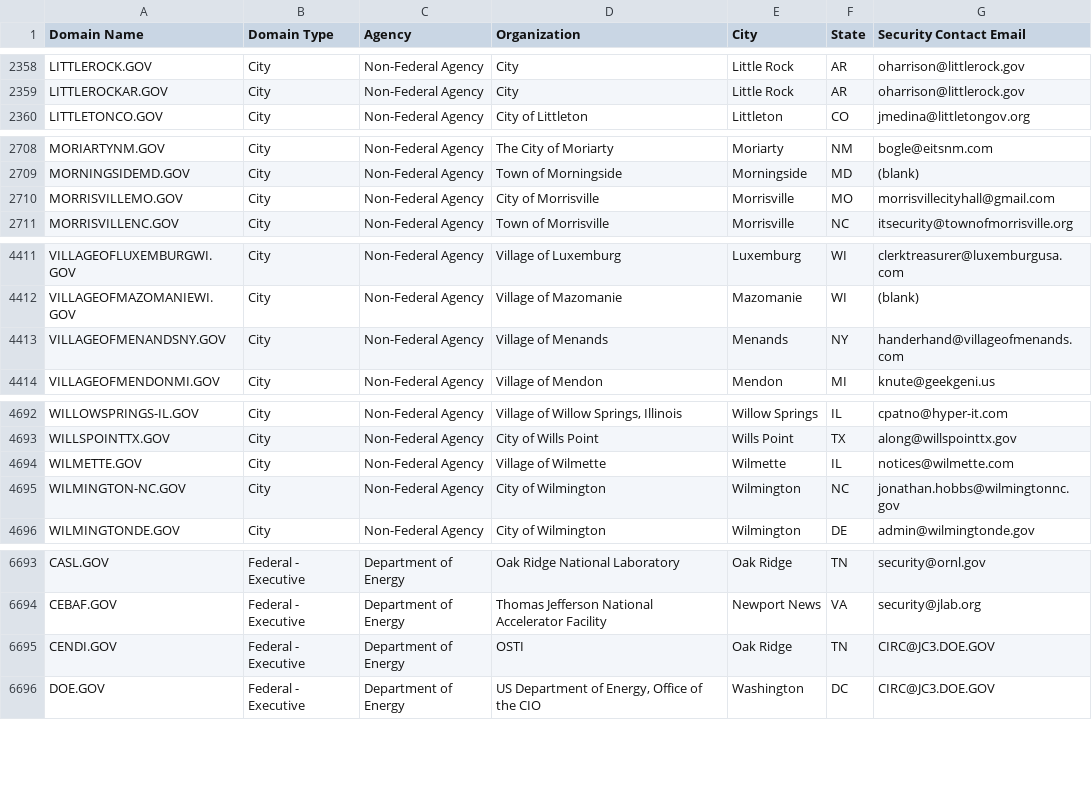
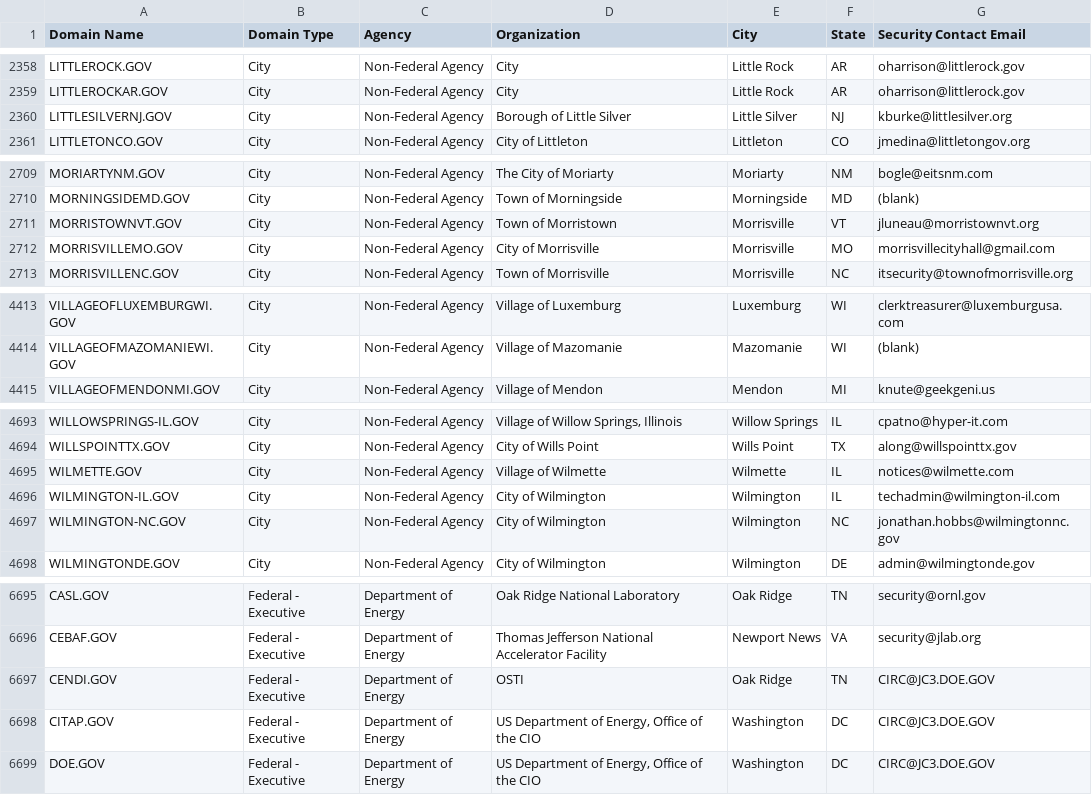
Before and after one commit to cisagov/dotgov-data, a CSV file: current-full.csv, drawn as a sheet; only a part is shown, gaps mark what is left out; removed rows and columns are numbered as before the commit, all else as after; the diff covers the shown part only; the diff names each change by its address in the sheet, - before the commit and + after, or states it on an @@ line.

Commit message:
Flat: latest data (2023-11-07T06:10:10.137Z) {   "date": "2023-11-07T06:10:10.137Z",   "files": [     {       "name": "current-federal.csv",       "deltaBytes": 254,       "source": "https://domains.dotgov.gov/dotgov-web/publicreports/current-federal"     },     {       "name": "current-full.csv",       "deltaBytes": 462,       "source": "https://domains.dotgov.gov/dotgov-web/publicreports/current-full"     }   ] }

```diff
--- a/current-full.csv
+++ b/current-full.csv
+row 2360: LITTLESILVERNJ.GOV | City | Non-Federal Agency | Borough of Little Silver | Little Silver | NJ | kburke@littlesilver.org
+row 2711: MORRISTOWNVT.GOV | City | Non-Federal Agency | Town of Morristown | Morrisville | VT | jluneau@morristownvt.org
-row 4413: VILLAGEOFMENANDSNY.GOV | City | Non-Federal Agency | Village of Menands | Menands | NY | handerhand@villageofmenands.com
+row 4696: WILMINGTON-IL.GOV | City | Non-Federal Agency | City of Wilmington | Wilmington | IL | techadmin@wilmington-il.com
+row 6698: CITAP.GOV | Federal - Executive | Department of Energy | US Department of Energy, Office of the CIO | Washington | DC | CIRC@JC3.DOE.GOV
```
Also changed, not shown: 1 added row and 1 edited cell elsewhere in this file, current-federal.csv.
